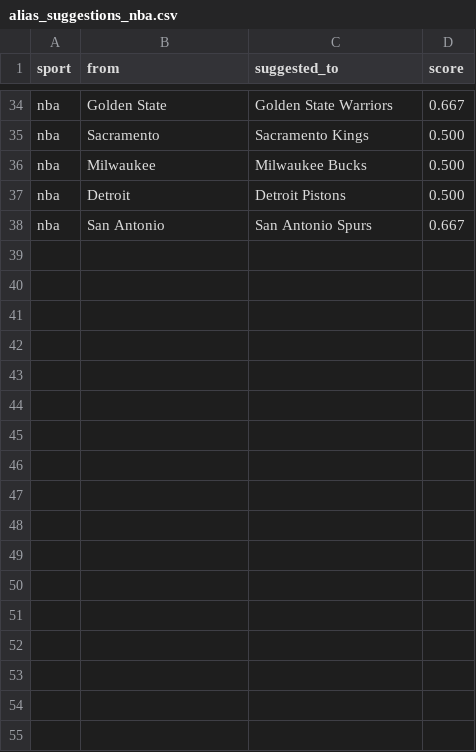
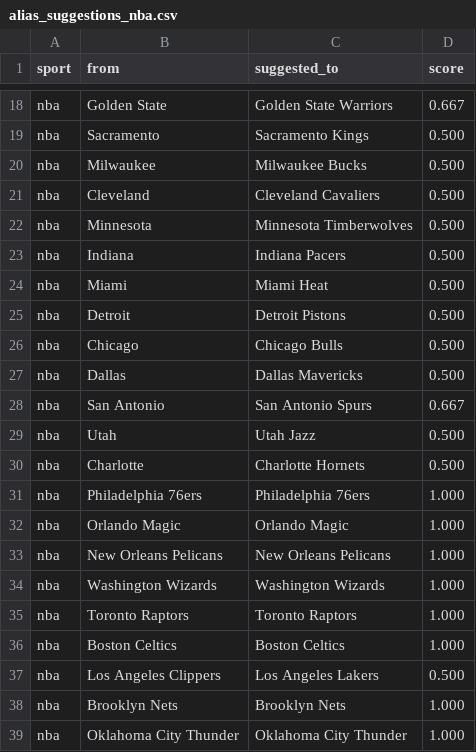
Before and after one commit to cterpening/What_Channel_Is_The_Game, a CSV file: alias_suggestions_nba.csv, drawn as a sheet; only a part is shown, gaps mark what is left out; the diff covers the shown part only.

```diff
--- a/alias_suggestions_nba.csv
+++ b/alias_suggestions_nba.csv
@@ -36,3 +20,20 @@ nba,Sacramento,Sacramento Kings,0.500
 nba,Milwaukee,Milwaukee Bucks,0.500
+nba,Cleveland,Cleveland Cavaliers,0.500
+nba,Minnesota,Minnesota Timberwolves,0.500
+nba,Indiana,Indiana Pacers,0.500
+nba,Miami,Miami Heat,0.500
 nba,Detroit,Detroit Pistons,0.500
+nba,Chicago,Chicago Bulls,0.500
+nba,Dallas,Dallas Mavericks,0.500
 nba,San Antonio,San Antonio Spurs,0.667
+nba,Utah,Utah Jazz,0.500
+nba,Charlotte,Charlotte Hornets,0.500
+nba,Philadelphia 76ers,Philadelphia 76ers,1.000
+nba,Orlando Magic,Orlando Magic,1.000
+nba,New Orleans Pelicans,New Orleans Pelicans,1.000
+nba,Washington Wizards,Washington Wizards,1.000
+nba,Toronto Raptors,Toronto Raptors,1.000
+nba,Boston Celtics,Boston Celtics,1.000
+nba,Los Angeles Clippers,Los Angeles Lakers,0.500
+nba,Brooklyn Nets,Brooklyn Nets,1.000
+nba,Oklahoma City Thunder,Oklahoma City Thunder,1.000
```
Also changed, not shown: 11 added rows and 8 removed rows elsewhere in this file, alias_suggestions_cfb.csv, alias_suggestions_ncaab.csv, 3 other files.
